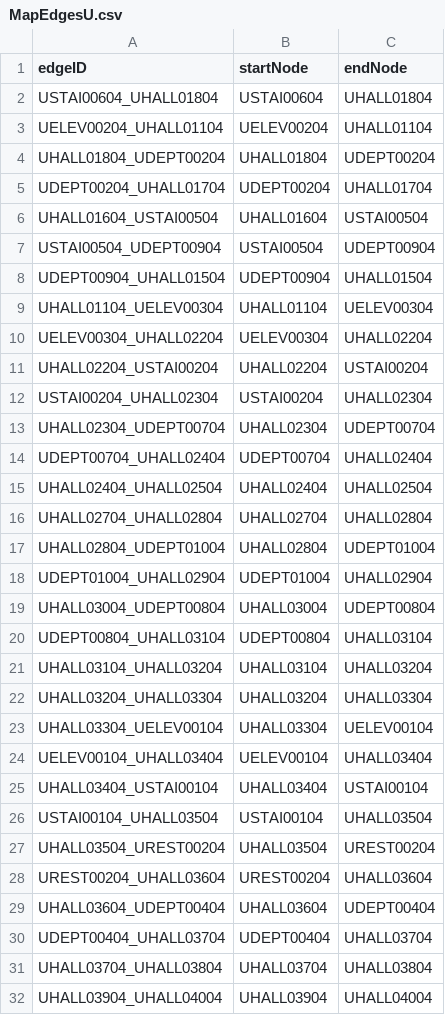
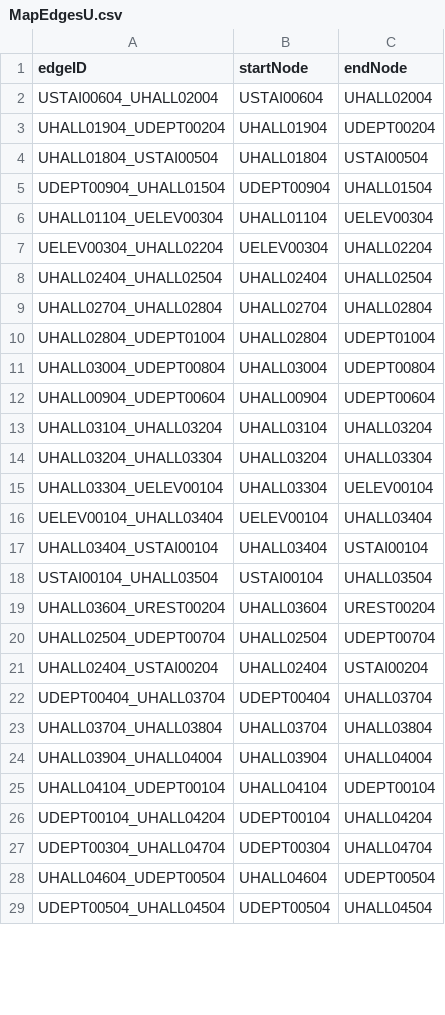
Before and after one commit to lokesh234/SoftwareEngineeringFinalProject, a CSV file: src/main/resources/csv_files/MapEdgesU.csv, drawn as a sheet; only a part is shown; the shorter side is filled out with more unchanged rows; the diff covers the shown part only.

Commit message:
Fixed 4th floor nodes

```diff
--- a/src/main/resources/csv_files/MapEdgesU.csv
+++ b/src/main/resources/csv_files/MapEdgesU.csv
@@ -1,8 +1,5 @@
 edgeID,startNode,endNode
-USTAI00604_UHALL01804,USTAI00604,UHALL01804
-UELEV00204_UHALL01104,UELEV00204,UHALL01104
-UHALL01804_UDEPT00204,UHALL01804,UDEPT00204
-UDEPT00204_UHALL01704,UDEPT00204,UHALL01704
-UHALL01604_USTAI00504,UHALL01604,USTAI00504
-USTAI00504_UDEPT00904,USTAI00504,UDEPT00904
+USTAI00604_UHALL02004,USTAI00604,UHALL02004
+UHALL01904_UDEPT00204,UHALL01904,UDEPT00204
+UHALL01804_USTAI00504,UHALL01804,USTAI00504
 UDEPT00904_UHALL01504,UDEPT00904,UHALL01504
@@ -10,6 +7,2 @@ UHALL01104_UELEV00304,UHALL01104,UELEV00304
 UELEV00304_UHALL02204,UELEV00304,UHALL02204
-UHALL02204_USTAI00204,UHALL02204,USTAI00204
-USTAI00204_UHALL02304,USTAI00204,UHALL02304
-UHALL02304_UDEPT00704,UHALL02304,UDEPT00704
-UDEPT00704_UHALL02404,UDEPT00704,UHALL02404
 UHALL02404_UHALL02504,UHALL02404,UHALL02504
@@ -17,5 +10,4 @@ UHALL02704_UHALL02804,UHALL02704,UHALL02804
 UHALL02804_UDEPT01004,UHALL02804,UDEPT01004
-UDEPT01004_UHALL02904,UDEPT01004,UHALL02904
 UHALL03004_UDEPT00804,UHALL03004,UDEPT00804
-UDEPT00804_UHALL03104,UDEPT00804,UHALL03104
+UHALL00904_UDEPT00604,UHALL00904,UDEPT00604
 UHALL03104_UHALL03204,UHALL03104,UHALL03204
@@ -26,5 +18,5 @@ UHALL03404_USTAI00104,UHALL03404,USTAI00104
 USTAI00104_UHALL03504,USTAI00104,UHALL03504
-UHALL03504_UREST00204,UHALL03504,UREST00204
-UREST00204_UHALL03604,UREST00204,UHALL03604
-UHALL03604_UDEPT00404,UHALL03604,UDEPT00404
+UHALL03604_UREST00204,UHALL03604,UREST00204
+UHALL02504_UDEPT00704,UHALL02504,UDEPT00704
+UHALL02404_USTAI00204,UHALL02404,USTAI00204
 UDEPT00404_UHALL03704,UDEPT00404,UHALL03704
```
Also changed, not shown: 10 added rows, 10 removed rows, 1 moved row and 11 edited cells elsewhere in this file.
